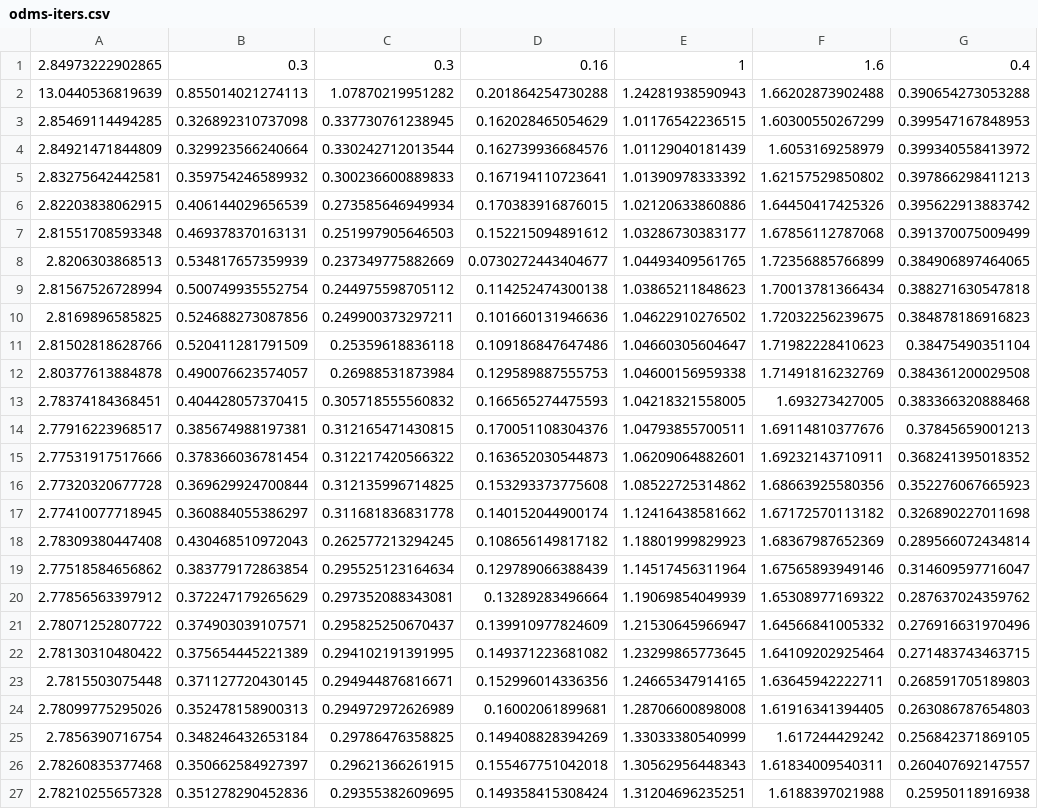
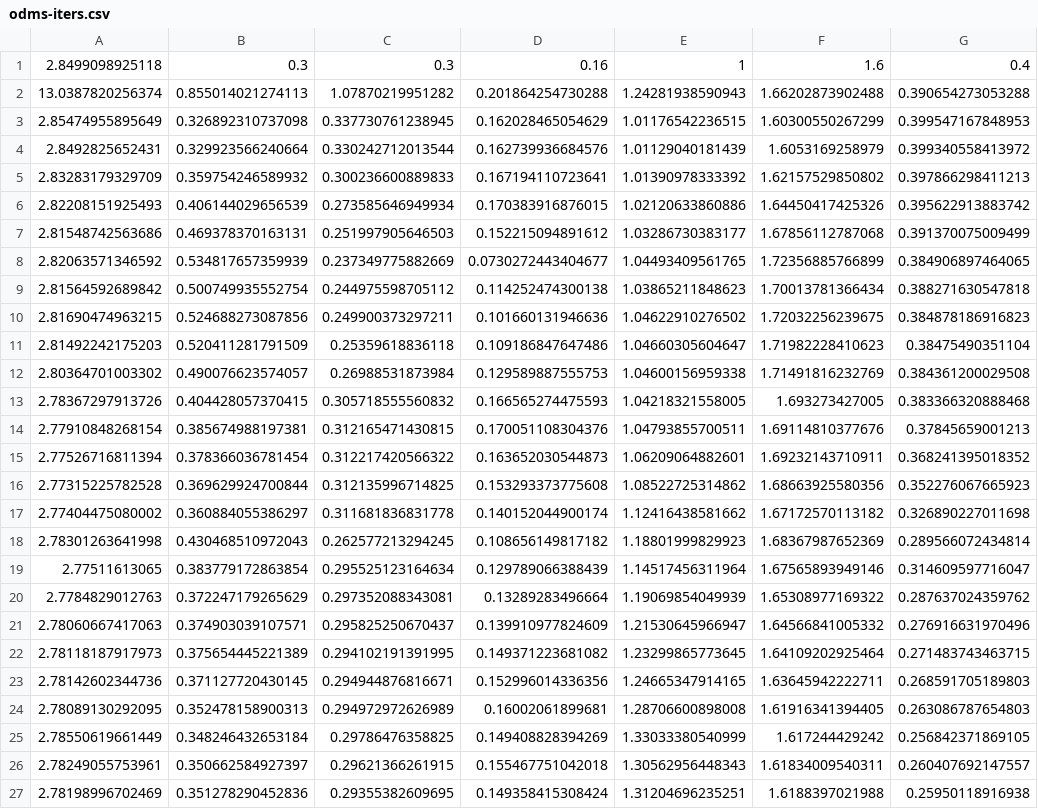
Before and after one commit to thezane/soccer-predictions, a CSV file: data/odms-iters.csv, drawn as a sheet; only a part is shown; the diff names each change by its address in the sheet, - before the commit and + after, or states it on an @@ line.

Commit message:
data

```diff
--- a/data/odms-iters.csv
+++ b/data/odms-iters.csv
-A1: 2.84973222902865
+A1: 2.8499098925118
-A2: 13.0440536819639
+A2: 13.0387820256374
-A3: 2.85469114494285
+A3: 2.85474955895649
-A4: 2.84921471844809
+A4: 2.8492825652431
-A5: 2.83275642442581
+A5: 2.83283179329709
-A6: 2.82203838062915
+A6: 2.82208151925493
-A7: 2.81551708593348
+A7: 2.81548742563686
-A8: 2.8206303868513
+A8: 2.82063571346592
-A9: 2.81567526728994
+A9: 2.81564592689842
-A10: 2.8169896585825
+A10: 2.81690474963215
-A11: 2.81502818628766
+A11: 2.81492242175203
-A12: 2.80377613884878
+A12: 2.80364701003302
-A13: 2.78374184368451
+A13: 2.78367297913726
-A14: 2.77916223968517
+A14: 2.77910848268154
-A15: 2.77531917517666
+A15: 2.77526716811394
-A16: 2.77320320677728
+A16: 2.77315225782528
-A17: 2.77410077718945
+A17: 2.77404475080002
-A18: 2.78309380447408
+A18: 2.78301263641998
-A19: 2.77518584656862
+A19: 2.77511613065
-A20: 2.77856563397912
+A20: 2.7784829012763
-A21: 2.78071252807722
+A21: 2.78060667417063
-A22: 2.78130310480422
+A22: 2.78118187917973
-A23: 2.7815503075448
+A23: 2.78142602344736
-A24: 2.78099775295026
+A24: 2.78089130292095
-A25: 2.7856390716754
+A25: 2.78550619661449
-A26: 2.78260835377468
+A26: 2.78249055753961
-A27: 2.78210255657328
+A27: 2.78198996702469
```
Also changed, not shown: 1 other file.
